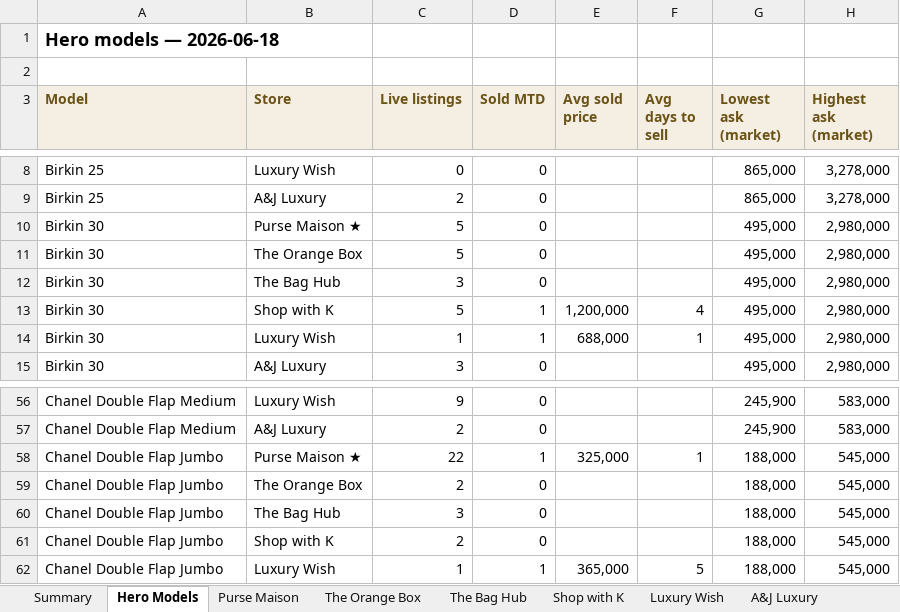
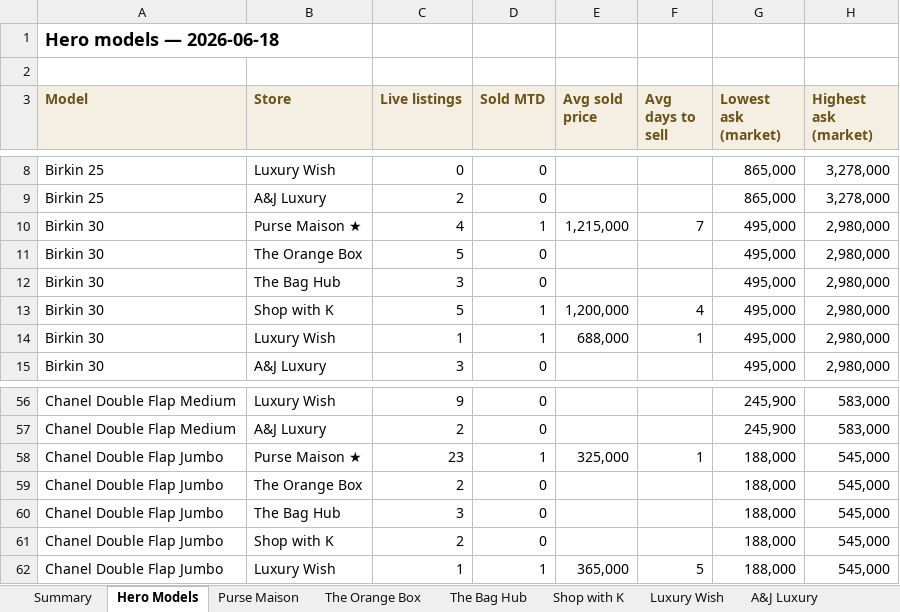
Before and after one commit to rbbincal-cpu/bag-intel, an Excel workbook: exports/bag-intel-2026-06-18.xlsx, sheet Hero Models, drawn as a sheet; only a part is shown, gaps mark what is left out; values as stored, in another font and other column widths than the file's, no borders; the diff names each change by its address in the sheet, - before the commit and + after, or states it on an @@ line.

```diff
--- a/exports/bag-intel-2026-06-18.xlsx (sheet Hero Models)
+++ b/exports/bag-intel-2026-06-18.xlsx (sheet Hero Models)
-C10 (Live listings): 5
+C10 (Live listings): 4
-D10 (Sold MTD): 0
+D10 (Sold MTD): 1
-E10 (Avg sold price): (empty)
+E10 (Avg sold price): 1,215,000
-F10 (Avg days to sell): (empty)
+F10 (Avg days to sell): 7
-C58 (Live listings): 22
+C58 (Live listings): 23
```
Also changed, not shown: sheet Purse Maison, sheet The Bag Hub, sheet Summary, 2 other files.
